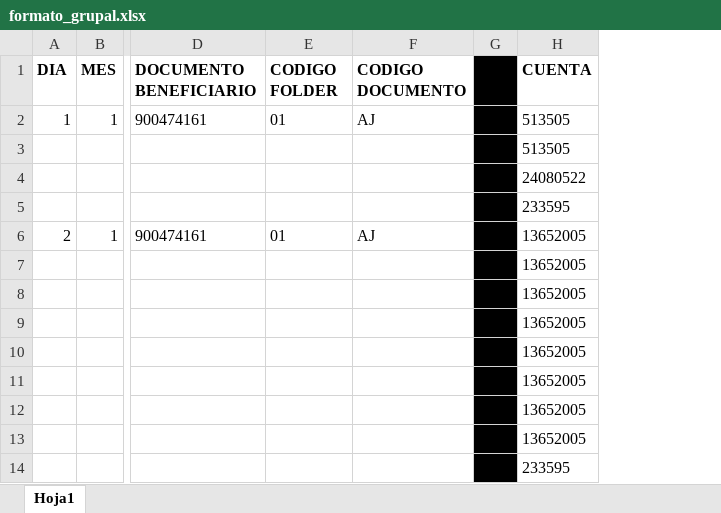
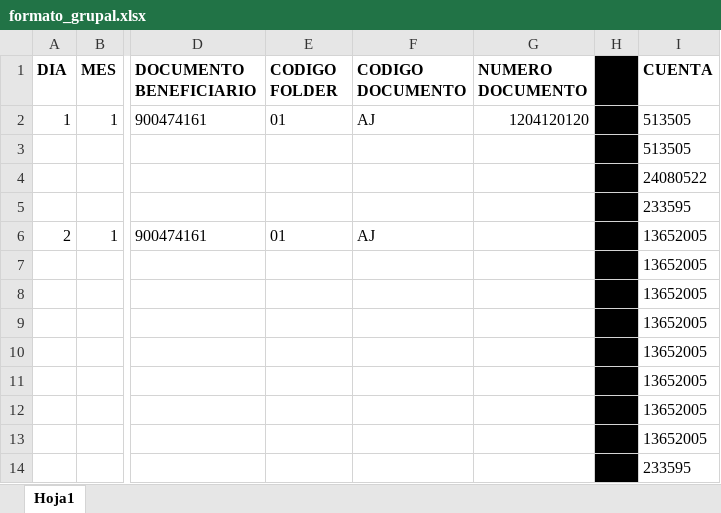
Before and after one commit to koi-ti/vaziko, an Excel workbook: public/formatos/formato_grupal.xlsx, sheet Hoja1, drawn as a sheet; only a part is shown, gaps mark what is left out; values as stored, in another font and other column widths than the file's, no borders; the diff names each change by its address in the sheet, - before the commit and + after, or states it on an @@ line.

Commit message:
formato grupal -prueba

```diff
--- a/public/formatos/formato_grupal.xlsx (sheet Hoja1)
+++ b/public/formatos/formato_grupal.xlsx (sheet Hoja1)
+column G (NUMERO DOCUMENTO), row 2: 1204120120
```
Also changed, not shown: 4 other files.
